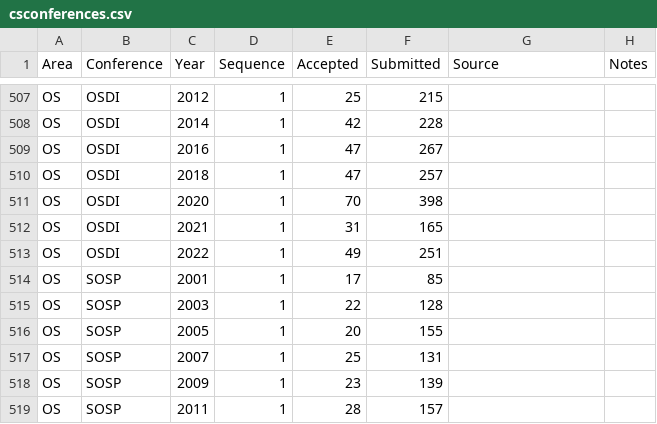
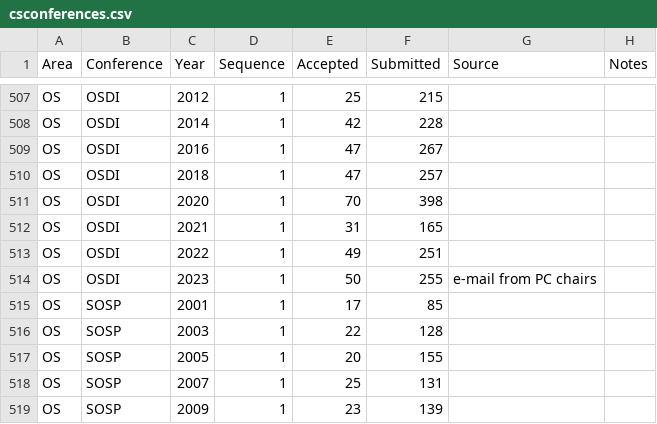
Before and after one commit to emeryberger/csconferences, a CSV file: csconferences.csv, drawn as a sheet; only a part is shown, gaps mark what is left out; the shorter side is filled out with more unchanged rows; the diff names each change by its address in the sheet, - before the commit and + after, or states it on an @@ line.

Commit message:
Added OSDI 2023.

```diff
--- a/csconferences.csv
+++ b/csconferences.csv
+row 514: OS | OSDI | 2023 | 1 | 50 | 255 | e-mail from PC chairs
```
Also changed, not shown: 3 other files.
